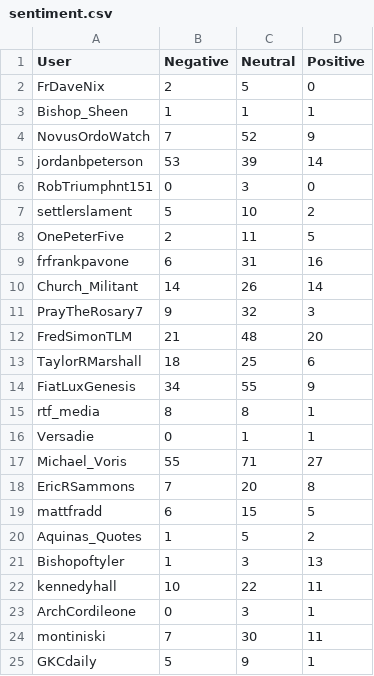
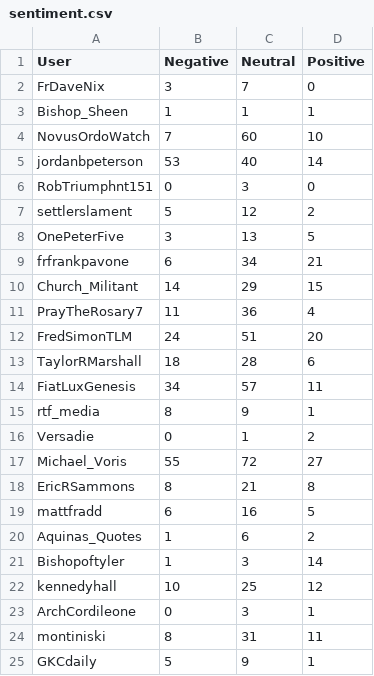
Before and after one commit to jjz17/Twitter-Mining, a CSV file: sentiment.csv, drawn as a sheet; only a part is shown; the diff covers the shown part only.

```diff
--- a/sentiment.csv
+++ b/sentiment.csv
@@ -1,25 +1,25 @@
 User,Negative,Neutral,Positive
-FrDaveNix,2,5,0
+FrDaveNix,3,7,0
 Bishop_Sheen,1,1,1
-NovusOrdoWatch,7,52,9
-jordanbpeterson,53,39,14
+NovusOrdoWatch,7,60,10
+jordanbpeterson,53,40,14
 RobTriumphnt151,0,3,0
-settlerslament,5,10,2
-OnePeterFive,2,11,5
-frfrankpavone,6,31,16
-Church_Militant,14,26,14
-PrayTheRosary7,9,32,3
-FredSimonTLM,21,48,20
-TaylorRMarshall,18,25,6
-FiatLuxGenesis,34,55,9
-rtf_media,8,8,1
-Versadie,0,1,1
-Michael_Voris,55,71,27
-EricRSammons,7,20,8
-mattfradd,6,15,5
-Aquinas_Quotes,1,5,2
-Bishopoftyler,1,3,13
-kennedyhall,10,22,11
+settlerslament,5,12,2
+OnePeterFive,3,13,5
+frfrankpavone,6,34,21
+Church_Militant,14,29,15
+PrayTheRosary7,11,36,4
+FredSimonTLM,24,51,20
+TaylorRMarshall,18,28,6
+FiatLuxGenesis,34,57,11
+rtf_media,8,9,1
+Versadie,0,1,2
+Michael_Voris,55,72,27
+EricRSammons,8,21,8
+mattfradd,6,16,5
+Aquinas_Quotes,1,6,2
+Bishopoftyler,1,3,14
+kennedyhall,10,25,12
 ArchCordileone,0,3,1
-montiniski,7,30,11
+montiniski,8,31,11
 GKCdaily,5,9,1
```
Also changed, not shown: 2 added rows and 19 edited cells elsewhere in this file, 1 other file.
